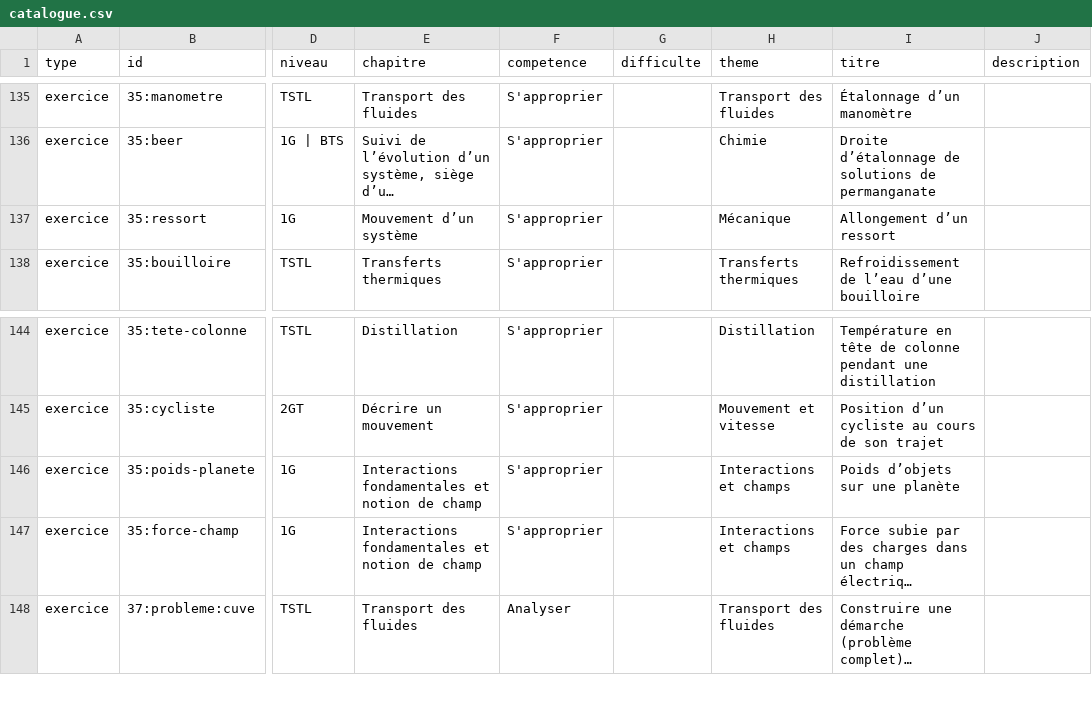
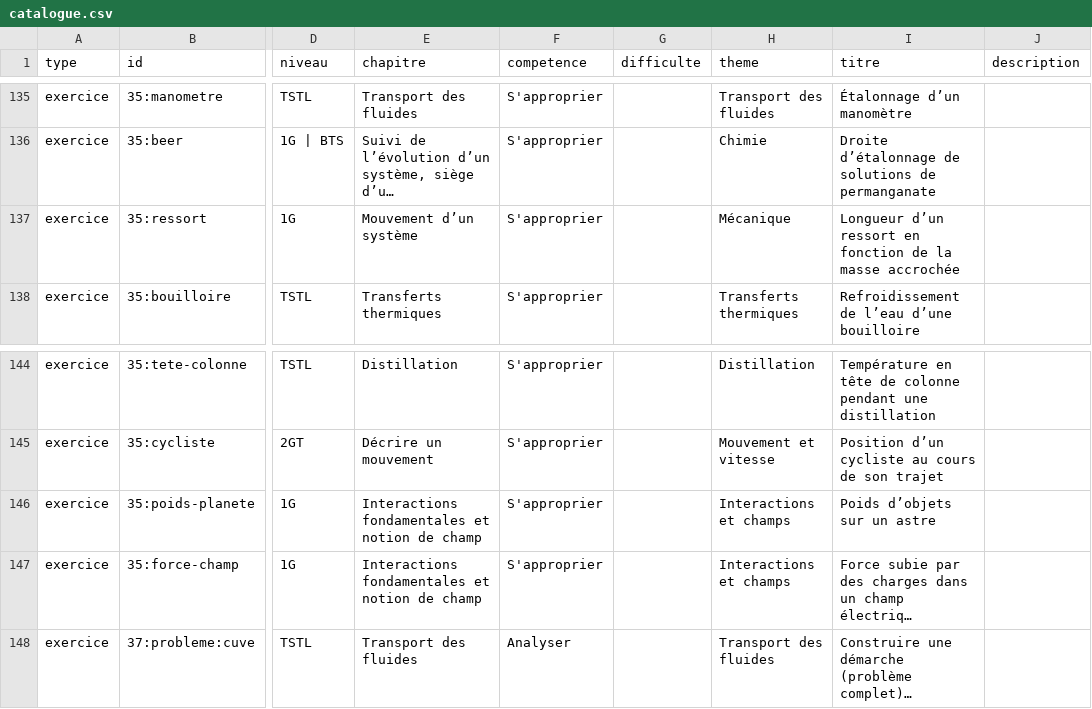
Before and after one commit to nilsprofgrenoble/simulations-chimie, a CSV file: public/catalogue.csv, drawn as a sheet; only a part is shown, gaps mark what is left out; long unchanged cells end in …; the diff names each change by its address in the sheet, - before the commit and + after, or states it on an @@ line.

```diff
--- a/public/catalogue.csv
+++ b/public/catalogue.csv
-I137 (titre): Allongement d’un ressort
+I137 (titre): Longueur d’un ressort en fonction de la masse accrochée
-I146 (titre): Poids d’objets sur une planète
+I146 (titre): Poids d’objets sur un astre
```
Also changed, not shown: 5 other files.
